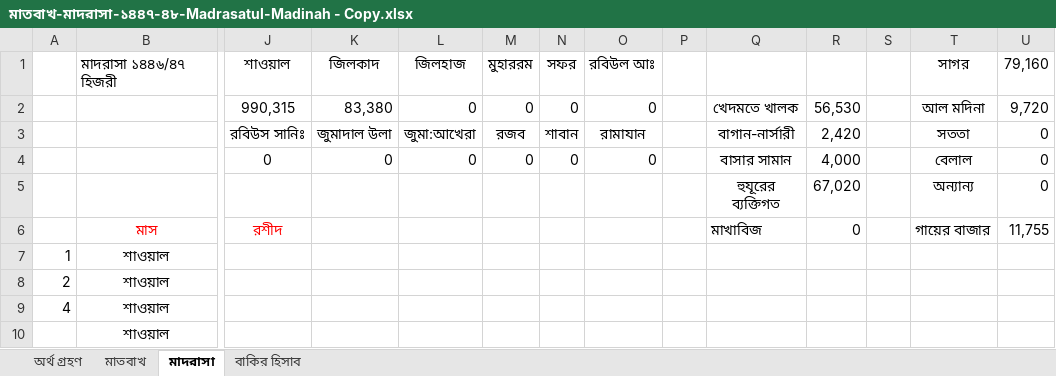
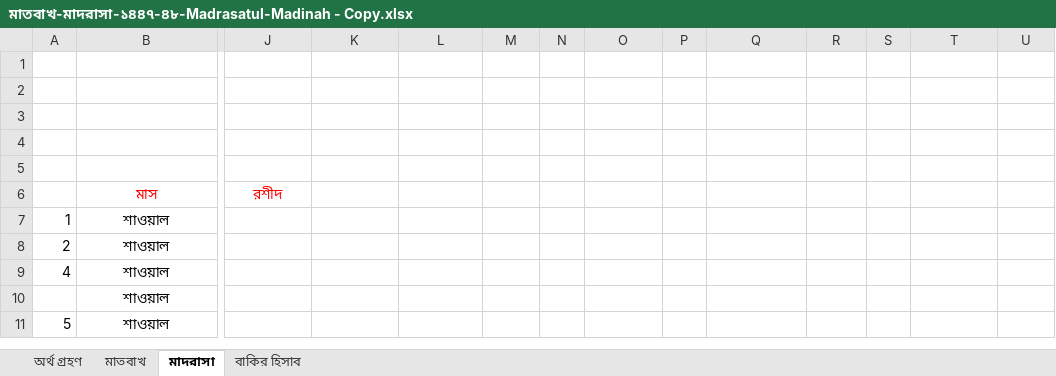
Before and after one commit to sani1415/11-idarah, an Excel workbook: মাতবাখ-মাদরাসা-১৪৪৭-৪৮-Madrasatul-Madinah - Copy.xlsx, sheet মাদরাসা, drawn as a sheet; only a part is shown, gaps mark what is left out; the shorter side is filled out with more unchanged rows; values as stored, in another font and other column widths than the file's, no borders; rows hold the shown columns only; the diff names each change by its address in the sheet, - before the commit and + after, or states it on an @@ line.

```diff
--- a/মাতবাখ-মাদরাসা-১৪৪৭-৪৮-Madrasatul-Madinah - Copy.xlsx (sheet মাদরাসা)
+++ b/মাতবাখ-মাদরাসা-১৪৪৭-৪৮-Madrasatul-Madinah - Copy.xlsx (sheet মাদরাসা)
-row 1:  | মাদরাসা ১৪৪৬/৪৭ হিজরী | শাওয়াল | জিলকাদ | জিলহাজ | মুহাররম | সফর | রবিউল আঃ |  |  |  |  | সাগর | 79,160
+row 1: (empty)
-row 2:  |  | 990,315 | 83,380 | 0 | 0 | 0 | 0 |  | খেদমতে খালক | 56,530 |  | আল মদিনা | 9,720
+row 2: (empty)
-row 3:  |  | রবিউস সানিঃ | জুমাদাল উলা | জুমা:আখেরা | রজব | শাবান | রামাযান |  | বাগান-নার্সারী | 2,420 |  | সততা | 0
+row 3: (empty)
-row 4:  |  | 0 | 0 | 0 | 0 | 0 | 0 |  | বাসার সামান | 4,000 |  | বেলাল | 0
+row 4: (empty)
-row 5:  |  |  |  |  |  |  |  |  | হুযূরের ব্যক্তিগত | 67,020 |  | অন্যান্য | 0
+row 5: (empty)
-Q6: মাখাবিজ
+Q6: (empty)
-R6: 0
+R6: (empty)
-T6: গায়ের বাজার
+T6: (empty)
-U6: 11,755
+U6: (empty)
```
Also changed, not shown: sheet বাকির হিসাব, sheet অর্থ গ্রহণ, তামিরাত৪৭-৪৮.xlsx, ১৪৪৭-৪৮ হিজরী শিক্ষাবর্ষের কিতাব বিভাগের যোগাযোগের তালিকা চূড়ান্ত.xlsx, 27 other files.
